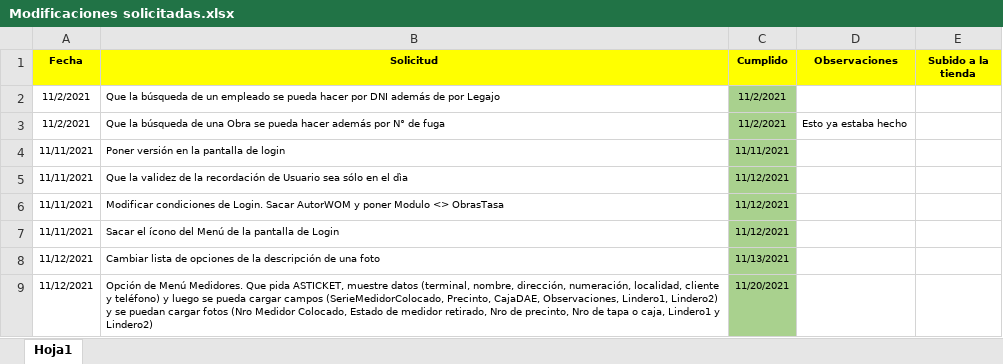
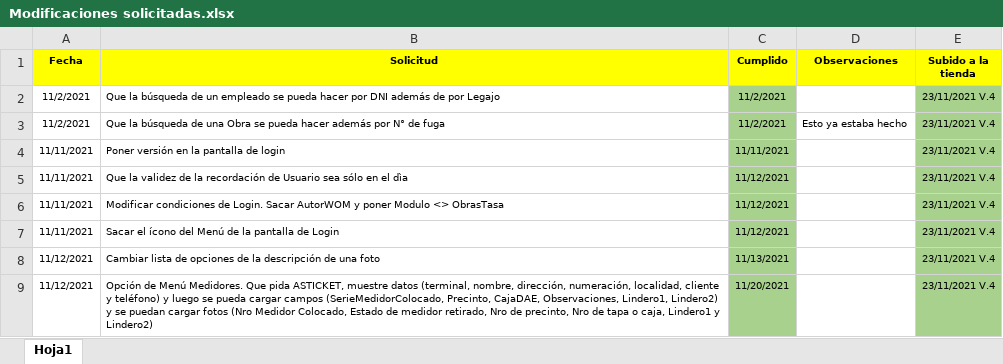
Before and after one commit to LuisPulenta/RowingApp, an Excel workbook: Modificaciones solicitadas.xlsx, sheet Hoja1, drawn as a sheet; values as stored, in another font and other column widths than the file's, no borders; the diff names each change by its address in the sheet, - before the commit and + after, or states it on an @@ line.

```diff
--- a/Modificaciones solicitadas.xlsx (sheet Hoja1)
+++ b/Modificaciones solicitadas.xlsx (sheet Hoja1)
-E2:E9 (Subido a la tienda): (empty)
+E2:E9 (Subido a la tienda): 23/11/2021 V.4
-E2:E9 fill: none
+E2:E9 fill: #A9D18E
```
Also changed, not shown: 3 other files.
